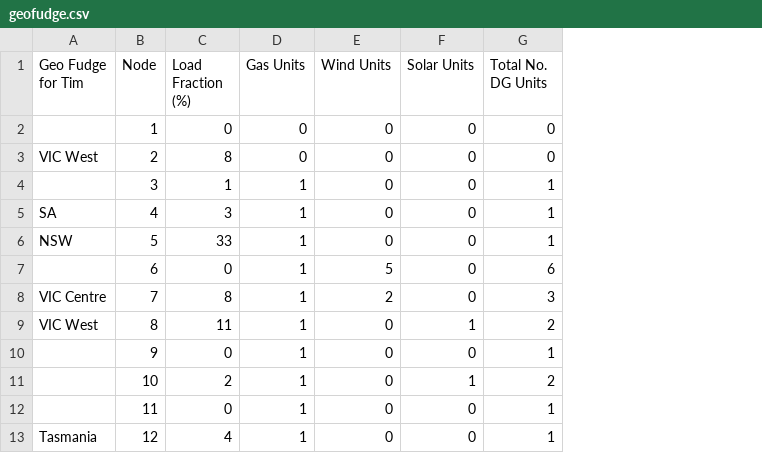
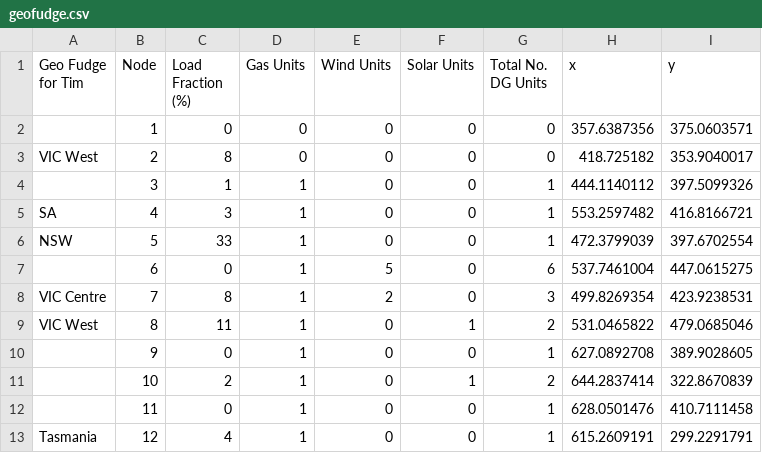
Before and after one commit to tgdwyer/WebCola, a CSV file: WebCola/examples/graphdata/ariel/geofudge.csv, drawn as a sheet; only a part is shown; the diff names each change by its address in the sheet, - before the commit and + after, or states it on an @@ line.

```diff
--- a/WebCola/examples/graphdata/ariel/geofudge.csv
+++ b/WebCola/examples/graphdata/ariel/geofudge.csv
+column H (x), rows 2-13: 357.6387356 | 418.725182 | 444.1140112 | 553.2597482 | 472.3799039 | 537.7461004 | 499.8269354 | 531.0465822 | 627.0892708 | 644.2837414 | 628.0501476 | 615.2609191
+column I (y), rows 2-13: 375.0603571 | 353.9040017 | 397.5099326 | 416.8166721 | 397.6702554 | 447.0615275 | 423.9238531 | 479.0685046 | 389.9028605 | 322.8670839 | 410.7111458 | 299.2291791
```
Also changed, not shown: 4 other files.
